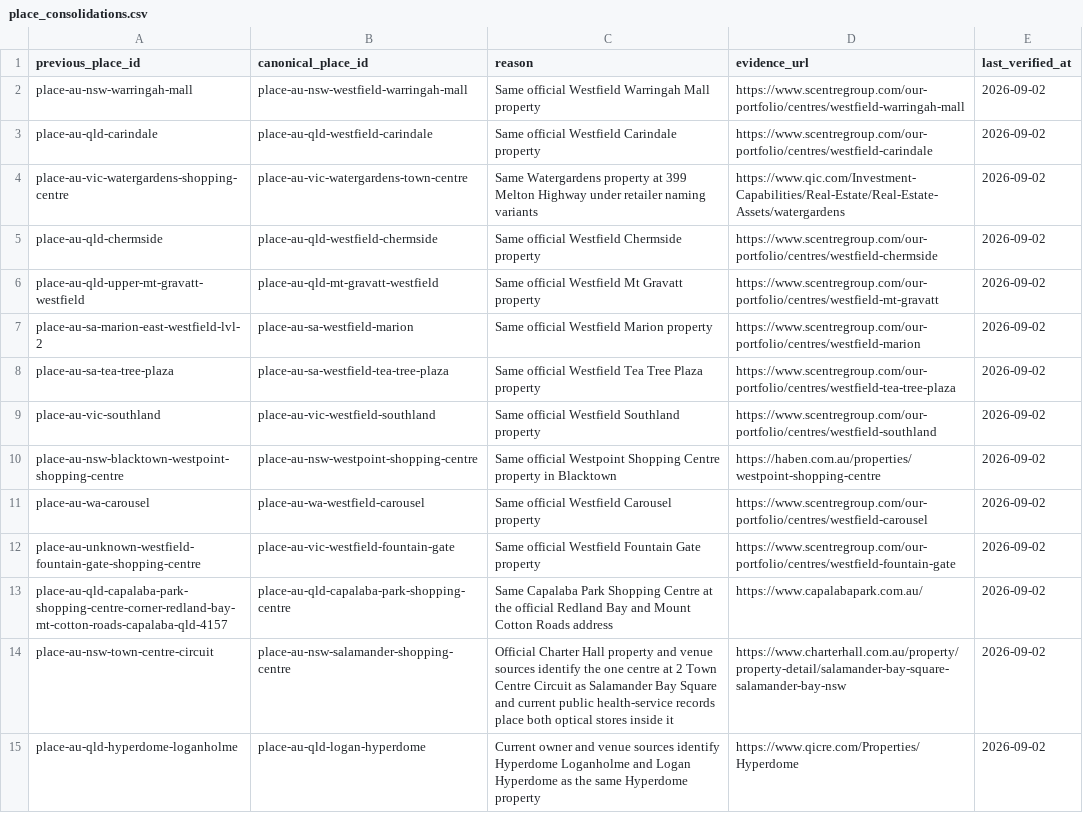
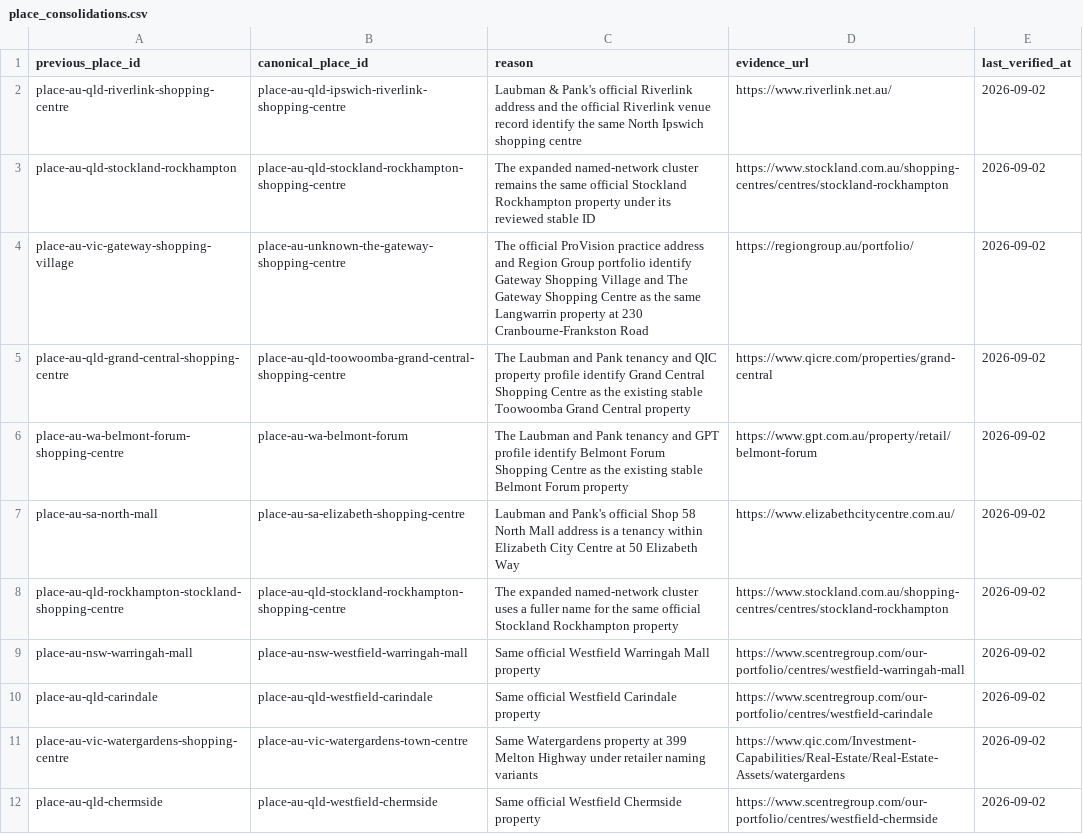
Before and after one commit to aydennicolle-cyber/opsm-store-locator, a CSV file: data/place_consolidations.csv, drawn as a sheet; only a part is shown; the shorter side is filled out with more unchanged rows; the diff names each change by its address in the sheet, - before the commit and + after, or states it on an @@ line.

```diff
--- a/data/place_consolidations.csv
+++ b/data/place_consolidations.csv
+row 2: place-au-qld-riverlink-shopping-centre | place-au-qld-ipswich-riverlink-shopping-centre | Laubman & Pank's official Riverlink address and the official Riverlink venue record identify the same North Ipswich shopping centre | https://www.riverlink.net.au/ | 2026-09-02
+row 3: place-au-qld-stockland-rockhampton | place-au-qld-stockland-rockhampton-shopping-centre | The expanded named-network cluster remains the same official Stockland Rockhampton property under its reviewed stable ID | https://www.stockland.com.au/shopping-centres/centres/stockland-rockhampton | 2026-09-02
+row 4: place-au-vic-gateway-shopping-village | place-au-unknown-the-gateway-shopping-centre | The official ProVision practice address and Region Group portfolio identify Gateway Shopping Village and The Gateway Shopping Centre as the same Langwarrin property at 230 Cranbourne-Frankston Road | https://regiongroup.au/portfolio/ | 2026-09-02
+row 5: place-au-qld-grand-central-shopping-centre | place-au-qld-toowoomba-grand-central-shopping-centre | The Laubman and Pank tenancy and QIC property profile identify Grand Central Shopping Centre as the existing stable Toowoomba Grand Central property | https://www.qicre.com/properties/grand-central | 2026-09-02
+row 6: place-au-wa-belmont-forum-shopping-centre | place-au-wa-belmont-forum | The Laubman and Pank tenancy and GPT profile identify Belmont Forum Shopping Centre as the existing stable Belmont Forum property | https://www.gpt.com.au/property/retail/belmont-forum | 2026-09-02
+row 7: place-au-sa-north-mall | place-au-sa-elizabeth-shopping-centre | Laubman and Pank's official Shop 58 North Mall address is a tenancy within Elizabeth City Centre at 50 Elizabeth Way | https://www.elizabethcitycentre.com.au/ | 2026-09-02
+row 8: place-au-qld-rockhampton-stockland-shopping-centre | place-au-qld-stockland-rockhampton-shopping-centre | The expanded named-network cluster uses a fuller name for the same official Stockland Rockhampton property | https://www.stockland.com.au/shopping-centres/centres/stockland-rockhampton | 2026-09-02
```
Also changed, not shown: data/classification_review.csv, 40 other files.
